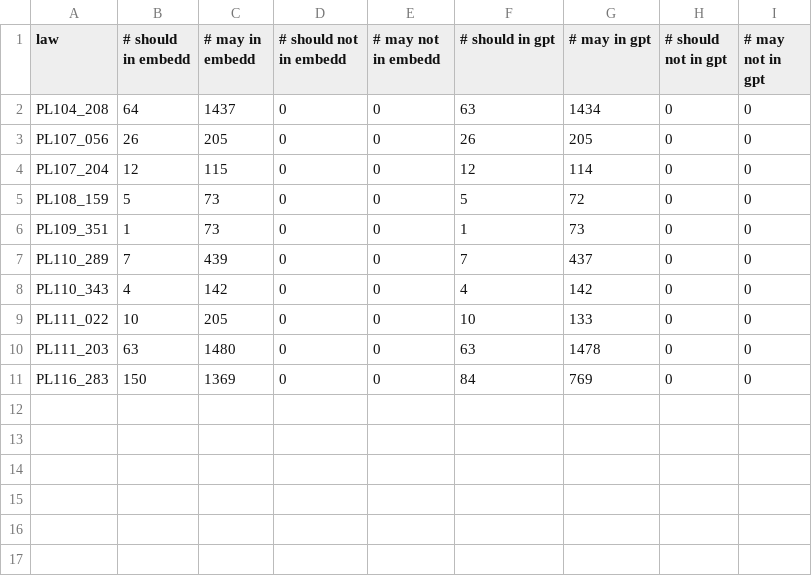
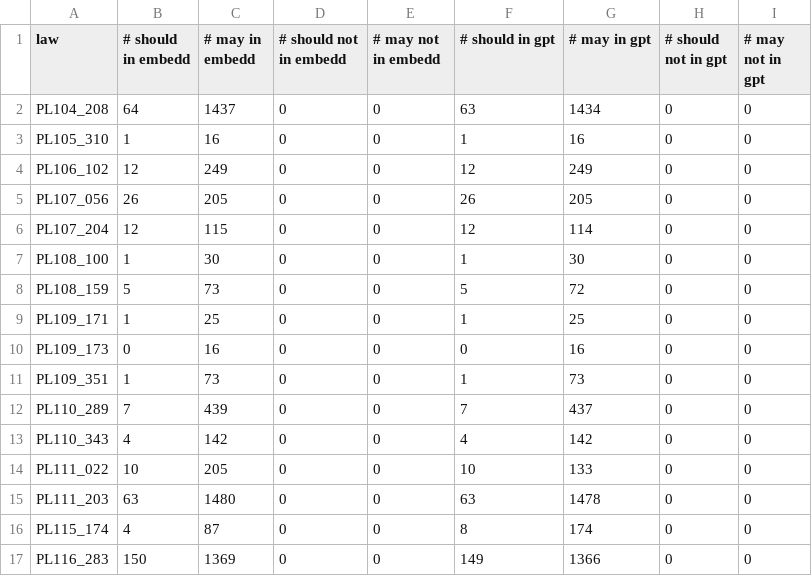
Before and after one commit to Jchench/vision-batch-api, a CSV file: results/combined_word_counts_embedd.csv, drawn as a sheet.

```diff
--- a/results/combined_word_counts_embedd.csv
+++ b/results/combined_word_counts_embedd.csv
@@ -2,5 +2,10 @@ law,# should in embedd,# may in embedd,# should not in embedd,# may not in embed
 PL104_208,64,1437,0,0,63,1434,0,0
+PL105_310,1,16,0,0,1,16,0,0
+PL106_102,12,249,0,0,12,249,0,0
 PL107_056,26,205,0,0,26,205,0,0
 PL107_204,12,115,0,0,12,114,0,0
+PL108_100,1,30,0,0,1,30,0,0
 PL108_159,5,73,0,0,5,72,0,0
+PL109_171,1,25,0,0,1,25,0,0
+PL109_173,0,16,0,0,0,16,0,0
 PL109_351,1,73,0,0,1,73,0,0
@@ -10,2 +15,3 @@ PL111_022,10,205,0,0,10,133,0,0
 PL111_203,63,1480,0,0,63,1478,0,0
-PL116_283,150,1369,0,0,84,769,0,0
+PL115_174,4,87,0,0,8,174,0,0
+PL116_283,150,1369,0,0,149,1366,0,0
```
Also changed, not shown: results/combined_accuracy_embedd.csv, results/combined_accuracy_og.csv, 25 other files.
